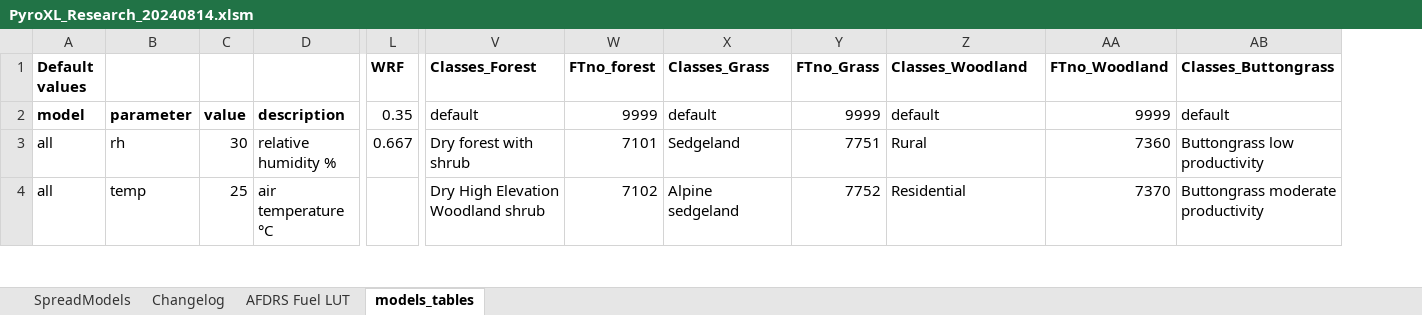
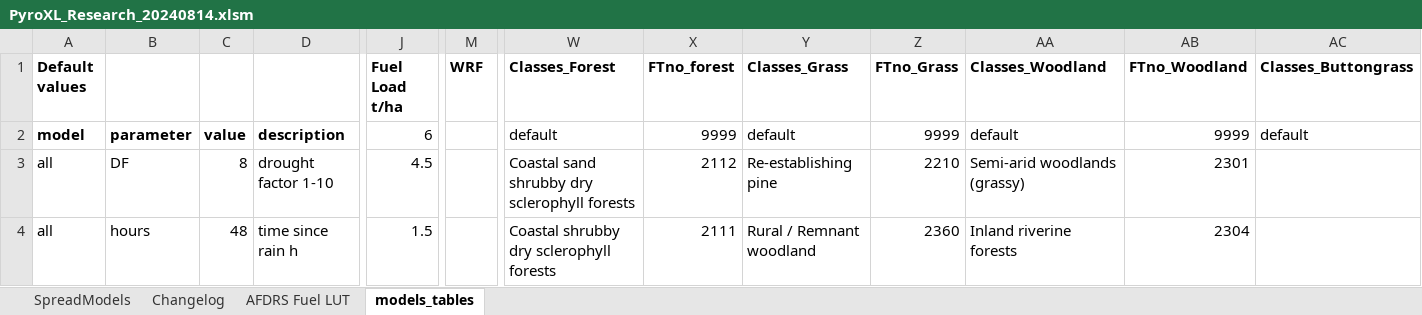
Before and after one commit to Geoffysicist/PyroXL, an Excel workbook: PyroXL_Research_20240814.xlsm, sheet models_tables, drawn as a sheet; only a part is shown, gaps mark what is left out; values as stored, in another font and other column widths than the file's, no borders; table styles not drawn; addresses are those after the commit; the diff covers the shown part only; the diff names each change by its address in the sheet, - before the commit and + after, or states it on an @@ line.

```diff
--- a/PyroXL_Research_20240814.xlsm (sheet models_tables)
+++ b/PyroXL_Research_20240814.xlsm (sheet models_tables)
+column J (Fuel Load t/ha), rows 2-4: 6 | 4.5 | 1.5
-M2 (WRF): 0.35
+M2 (WRF): (empty)
-B3: rh
+B3: DF
-C3: 30
+C3: 8
-D3: relative humidity %
+D3: drought factor 1-10
-M3 (WRF): 0.667
+M3 (WRF): (empty)
-W3 (Classes_Forest): Dry forest with shrub
+W3 (Classes_Forest): Coastal sand shrubby dry sclerophyll forests
-X3 (FTno_forest): 7101
+X3 (FTno_forest): 2112
-Y3 (Classes_Grass): Sedgeland
+Y3 (Classes_Grass): Re-establishing pine
-Z3 (FTno_Grass): 7751
+Z3 (FTno_Grass): 2210
-AA3 (Classes_Woodland): Rural
+AA3 (Classes_Woodland): Semi-arid woodlands (grassy)
-AB3 (FTno_Woodland): 7360
+AB3 (FTno_Woodland): 2301
-AC3 (Classes_Buttongrass): Buttongrass low productivity
+AC3 (Classes_Buttongrass): (empty)
-B4: temp
+B4: hours
-C4: 25
+C4: 48
-D4: air temperature °C
+D4: time since rain h
-W4 (Classes_Forest): Dry High Elevation Woodland shrub
+W4 (Classes_Forest): Coastal shrubby dry sclerophyll forests
-X4 (FTno_forest): 7102
+X4 (FTno_forest): 2111
-Y4 (Classes_Grass): Alpine sedgeland
+Y4 (Classes_Grass): Rural / Remnant woodland
-Z4 (FTno_Grass): 7752
+Z4 (FTno_Grass): 2360
-AA4 (Classes_Woodland): Residential
+AA4 (Classes_Woodland): Inland riverine forests
-AB4 (FTno_Woodland): 7370
+AB4 (FTno_Woodland): 2304
-AC4 (Classes_Buttongrass): Buttongrass moderate productivity
+AC4 (Classes_Buttongrass): (empty)
```
Also changed, not shown: 17 added rows, 18 removed rows and 78 edited cells elsewhere in this sheet, sheet AFDRS Fuel LUT, sheet SpreadModels, sheet Changelog, 1 other file.
